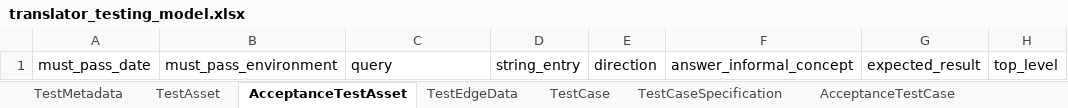
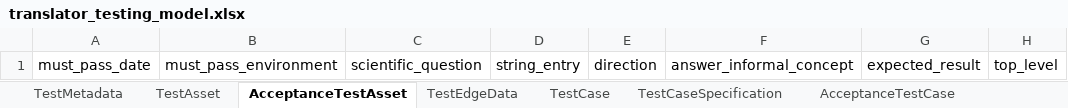
Before and after one commit to TranslatorSRI/TranslatorTestingModel, an Excel workbook: project/excel/translator_testing_model.xlsx, sheet AcceptanceTestAsset, drawn as a sheet; only a part is shown; values as stored, in another font and other column widths than the file's, no borders; the diff names each change by its address in the sheet, - before the commit and + after, or states it on an @@ line.

Commit message:
renamed AcceptanceTestAsset 'query' slot to 'scientific_question'. Some other description wording tweaks. Regenerated project.

```diff
--- a/project/excel/translator_testing_model.xlsx (sheet AcceptanceTestAsset)
+++ b/project/excel/translator_testing_model.xlsx (sheet AcceptanceTestAsset)
-C1: query
+C1: scientific_question
```
Also changed, not shown: 13 other files.
